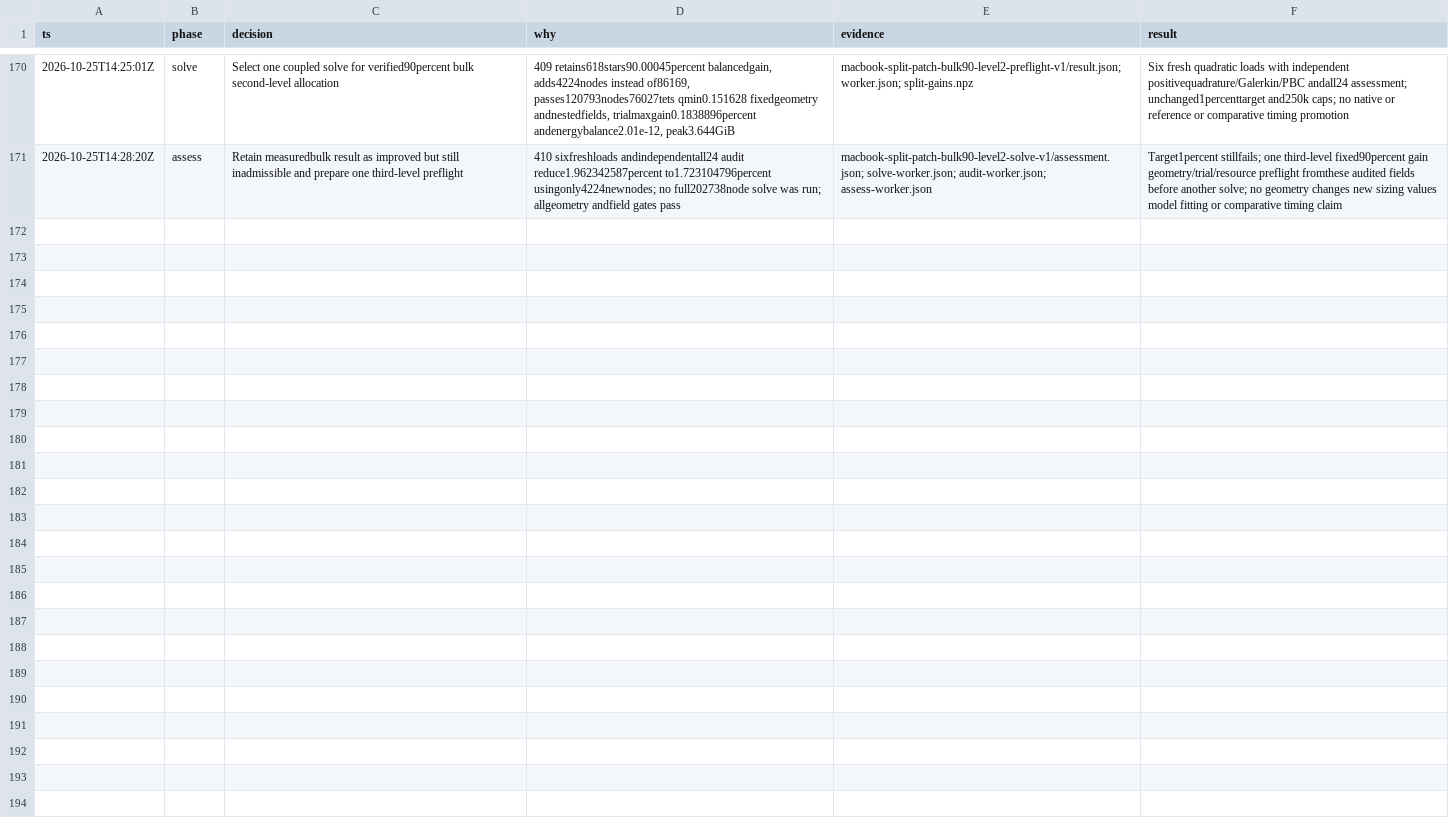
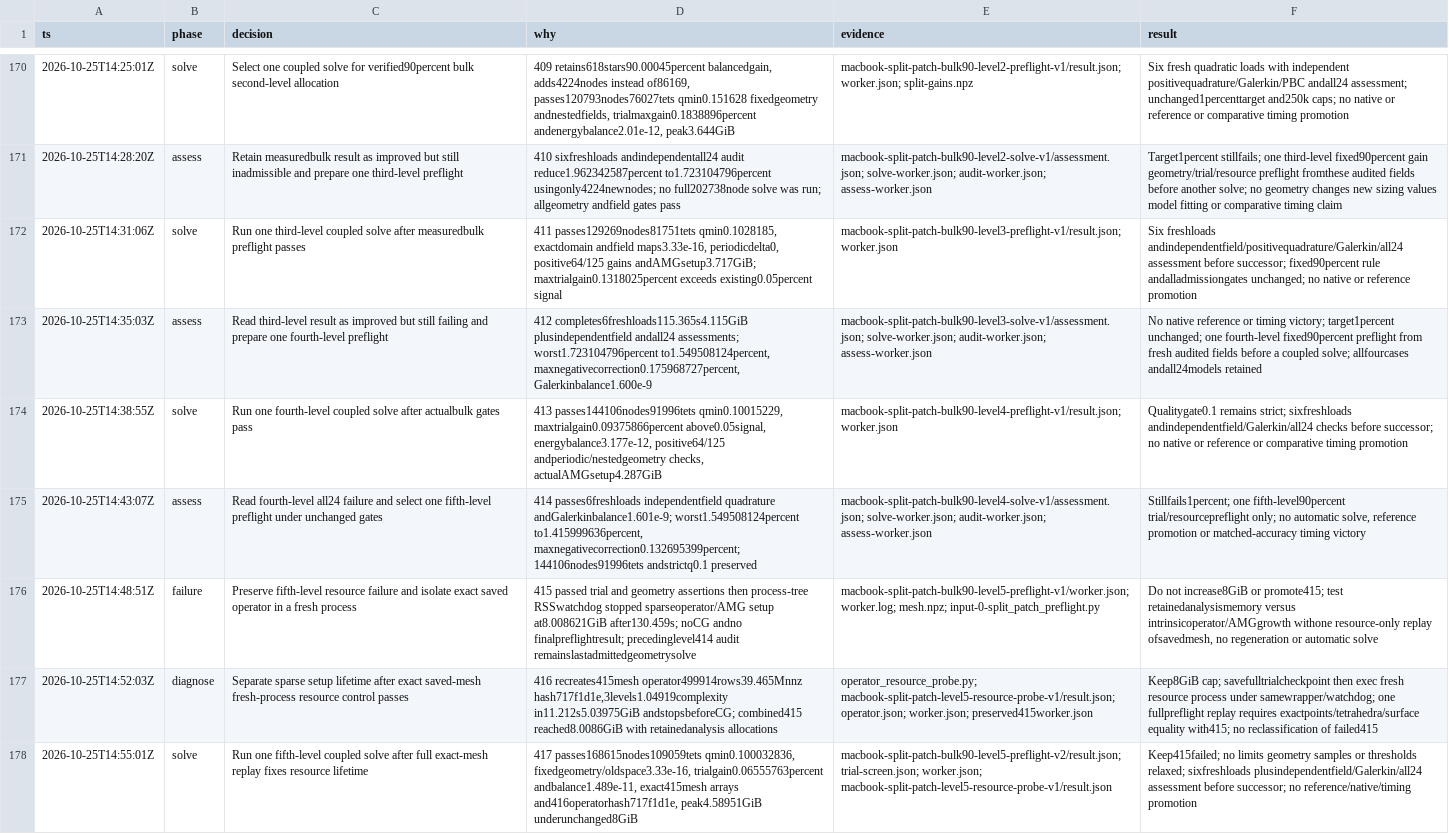
Before and after one commit to kmarchais/meshers, a TSV file: .audit/macbook-continuation.tsv, drawn as a sheet; only a part is shown, gaps mark what is left out; the diff names each change by its address in the sheet, - before the commit and + after, or states it on an @@ line.

Commit message:
Release split analysis before sparse setup and record further corrections

```diff
--- a/.audit/macbook-continuation.tsv
+++ b/.audit/macbook-continuation.tsv
+row 172: 2026-10-25T14:31:06Z | solve | Run one third-level coupled solve after measuredbulk preflight passes | 411 passes129269nodes81751tets qmin0.1028185, exactdomain andfield maps3.33e-16, periodicdelta0, positive64/125 gains andAMGsetup3.717GiB; maxtrialgain0.1318025percent exceeds existing0.05percent signal | macbook-split-patch-bulk90-level3-preflight-v1/result.json; worker.json | Six freshloads andindependentfield/positivequadrature/Galerkin/all24 assessment before successor; fixed90percent rule andalladmissiongates unchanged; no native or reference promotion
+row 173: 2026-10-25T14:35:03Z | assess | Read third-level result as improved but still failing and prepare one fourth-level preflight | 412 completes6freshloads115.365s4.115GiB plusindependentfield andall24 assessments; worst1.723104796percent to1.549508124percent, maxnegativecorrection0.175968727percent, Galerkinbalance1.600e-9 | macbook-split-patch-bulk90-level3-solve-v1/assessment.json; solve-worker.json; audit-worker.json; assess-worker.json | No native reference or timing victory; target1percent unchanged; one fourth-level fixed90percent preflight from fresh audited fields before a coupled solve; allfourcases andall24models retained
+row 174: 2026-10-25T14:38:55Z | solve | Run one fourth-level coupled solve after actualbulk gates pass | 413 passes144106nodes91996tets qmin0.10015229, maxtrialgain0.09375866percent above0.05signal, energybalance3.177e-12, positive64/125 andperiodic/nestedgeometry checks, actualAMGsetup4.287GiB | macbook-split-patch-bulk90-level4-preflight-v1/result.json; worker.json | Qualitygate0.1 remains strict; sixfreshloads andindependentfield/Galerkin/all24 checks before successor; no native or reference or comparative timing promotion
+row 175: 2026-10-25T14:43:07Z | assess | Read fourth-level all24 failure and select one fifth-level preflight under unchanged gates | 414 passes6freshloads independentfield quadrature andGalerkinbalance1.601e-9; worst1.549508124percent to1.415999636percent, maxnegativecorrection0.132695399percent;144106nodes91996tets andstrictq0.1 preserved | macbook-split-patch-bulk90-level4-solve-v1/assessment.json; solve-worker.json; audit-worker.json; assess-worker.json | Stillfails1percent; one fifth-level90percent trial/resourcepreflight only; no automatic solve, reference promotion or matched-accuracy timing victory
+row 176: 2026-10-25T14:48:51Z | failure | Preserve fifth-level resource failure and isolate exact saved operator in a fresh process | 415 passed trial and geometry assertions then process-tree RSSwatchdog stopped sparseoperator/AMG setup at8.008621GiB after130.459s; noCG andno finalpreflightresult; precedinglevel414 audit remainslastadmittedgeometrysolve | macbook-split-patch-bulk90-level5-preflight-v1/worker.json; worker.log; mesh.npz; input-0-split_patch_preflight.py | Do not increase8GiB or promote415; test retainedanalysismemory versus intrinsicoperator/AMGgrowth withone resource-only replay ofsavedmesh, no regeneration or automatic solve
+row 177: 2026-10-25T14:52:03Z | diagnose | Separate sparse setup lifetime after exact saved-mesh fresh-process resource control passes | 416 recreates415mesh operator499914rows39.465Mnnz hash717f1d1e,3levels1.04919complexity in11.212s5.03975GiB andstopsbeforeCG; combined415 reached8.0086GiB with retainedanalysis allocations | operator_resource_probe.py; macbook-split-patch-level5-resource-probe-v1/result.json; operator.json; worker.json; preserved415worker.json | Keep8GiB cap; savefulltrialcheckpoint then exec fresh resource process under samewrapper/watchdog; one fullpreflight replay requires exactpoints/tetrahedra/surface equality with415; no reclassification of failed415
+row 178: 2026-10-25T14:55:01Z | solve | Run one fifth-level coupled solve after full exact-mesh replay fixes resource lifetime | 417 passes168615nodes109059tets qmin0.100032836, fixedgeometry/oldspace3.33e-16, trialgain0.06555763percent andbalance1.489e-11, exact415mesh arrays and416operatorhash717f1d1e, peak4.58951GiB underunchanged8GiB | macbook-split-patch-bulk90-level5-preflight-v2/result.json; trial-screen.json; worker.json; macbook-split-patch-level5-resource-probe-v1/result.json | Keep415failed; no limits geometry samples or thresholds relaxed; sixfreshloads plusindependentfield/Galerkin/all24 assessment before successor; no reference/native/timing promotion
```
Also changed, not shown: 12 other files.
